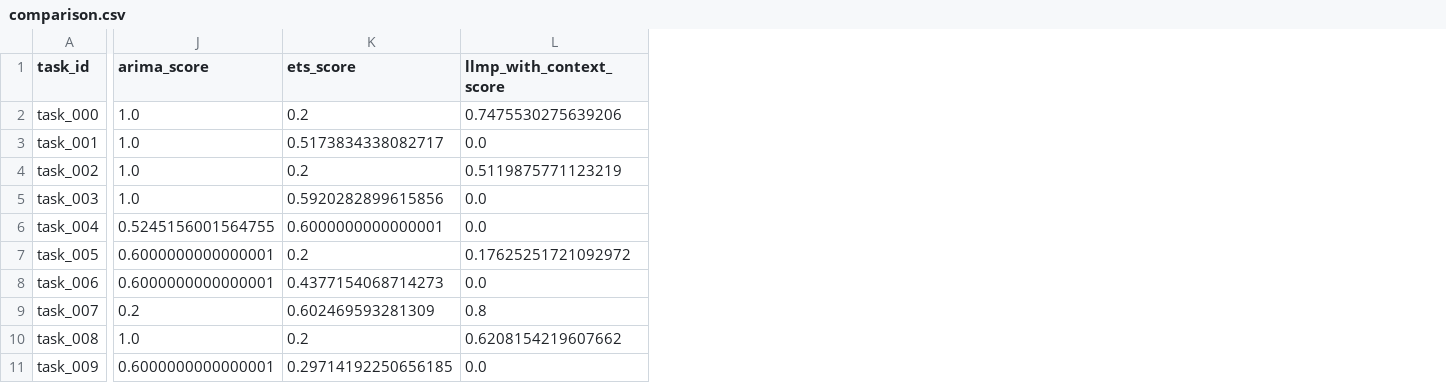
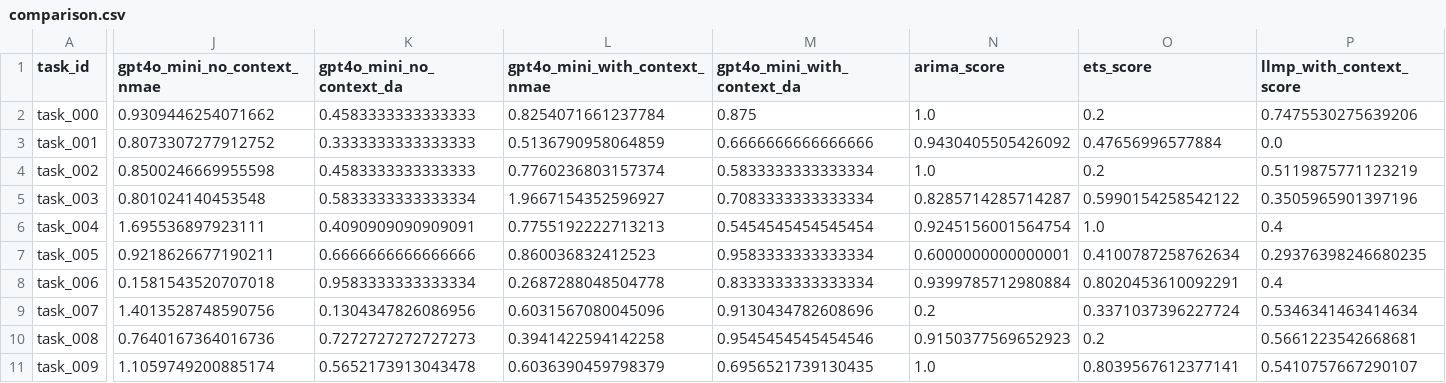
Before and after one commit to YuJ-Li/COMP545_Final_Project, a CSV file: results/DecreaseInTraffic/comparison.csv, drawn as a sheet; only a part is shown, gaps mark what is left out; addresses are those after the commit; the diff covers the shown part only; the diff names each change by its address in the sheet, - before the commit and + after, or states it on an @@ line.

```diff
--- a/results/DecreaseInTraffic/comparison.csv
+++ b/results/DecreaseInTraffic/comparison.csv
+column J (gpt4o_mini_no_context_nmae), rows 2-11: 0.9309446254071662 | 0.8073307277912752 | 0.8500246669955598 | 0.801024140453548 | 1.695536897923111 | 0.9218626677190211 | 0.1581543520707018 | 1.4013528748590756 | 0.7640167364016736 | 1.1059749200885174
+column K (gpt4o_mini_no_context_da), rows 2-11: 0.4583333333333333 | 0.3333333333333333 | 0.4583333333333333 | 0.5833333333333334 | 0.4090909090909091 | 0.6666666666666666 | 0.9583333333333334 | 0.1304347826086956 | 0.7272727272727273 | 0.5652173913043478
+column L (gpt4o_mini_with_context_nmae), rows 2-11: 0.8254071661237784 | 0.5136790958064859 | 0.7760236803157374 | 1.9667154352596927 | 0.7755192222713213 | 0.860036832412523 | 0.2687288048504778 | 0.6031567080045096 | 0.3941422594142258 | 0.6036390459798379
+column M (gpt4o_mini_with_context_da), rows 2-11: 0.875 | 0.6666666666666666 | 0.5833333333333334 | 0.7083333333333334 | 0.5454545454545454 | 0.9583333333333334 | 0.8333333333333334 | 0.9130434782608696 | 0.9545454545454546 | 0.6956521739130435
-N3 (arima_score): 1.0
+N3 (arima_score): 0.9430405505426092
-O3 (ets_score): 0.5173834338082717
+O3 (ets_score): 0.47656996577884
-N5 (arima_score): 1.0
+N5 (arima_score): 0.8285714285714287
-O5 (ets_score): 0.5920282899615856
+O5 (ets_score): 0.5990154258542122
-P5 (llmp_with_context_score): 0.0
+P5 (llmp_with_context_score): 0.3505965901397196
-N6 (arima_score): 0.5245156001564755
+N6 (arima_score): 0.9245156001564754
-O6 (ets_score): 0.6000000000000001
+O6 (ets_score): 1.0
-P6 (llmp_with_context_score): 0.0
+P6 (llmp_with_context_score): 0.4
-O7 (ets_score): 0.2
+O7 (ets_score): 0.4100787258762634
-P7 (llmp_with_context_score): 0.17625251721092972
+P7 (llmp_with_context_score): 0.29376398246680235
-N8 (arima_score): 0.6000000000000001
+N8 (arima_score): 0.9399785712980884
-O8 (ets_score): 0.4377154068714273
+O8 (ets_score): 0.8020453610092291
-P8 (llmp_with_context_score): 0.0
+P8 (llmp_with_context_score): 0.4
-O9 (ets_score): 0.602469593281309
+O9 (ets_score): 0.3371037396227724
-P9 (llmp_with_context_score): 0.8
+P9 (llmp_with_context_score): 0.5346341463414634
-N10 (arima_score): 1.0
+N10 (arima_score): 0.9150377569652923
-P10 (llmp_with_context_score): 0.6208154219607662
+P10 (llmp_with_context_score): 0.5661223542668681
-N11 (arima_score): 0.6000000000000001
+N11 (arima_score): 1.0
-O11 (ets_score): 0.29714192250656185
+O11 (ets_score): 0.8039567612377141
-P11 (llmp_with_context_score): 0.0
+P11 (llmp_with_context_score): 0.5410757667290107
```
Also changed, not shown: 1 added column and 1 edited cell elsewhere in this file, results/CashDepletedinATMScenario/comparison.csv, results/ElectricityIncreaseInPredictionTask/comparison.csv, 46 other files.
